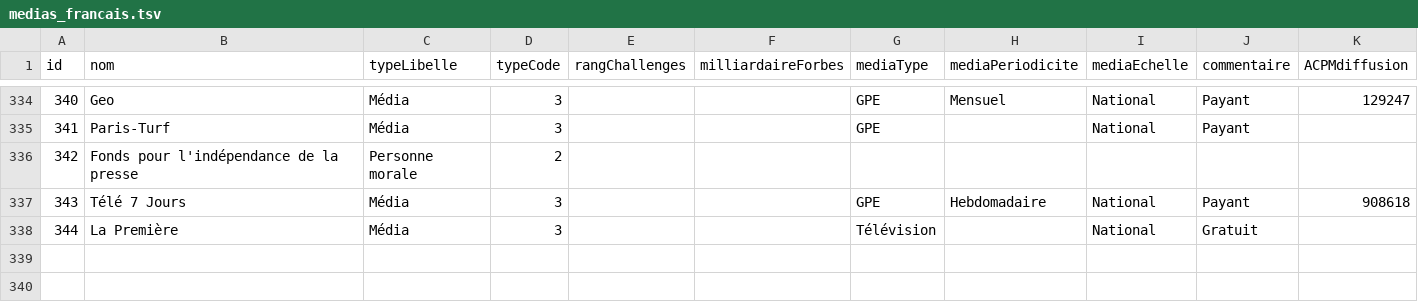
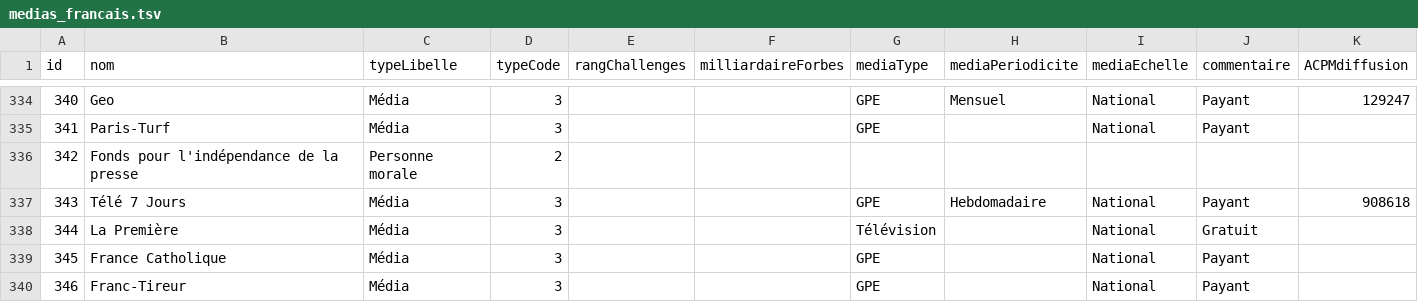
Before and after one commit to mdiplo/Medias_francais, a TSV file: medias_francais.tsv, drawn as a sheet; only a part is shown, gaps mark what is left out; the diff names each change by its address in the sheet, - before the commit and + after, or states it on an @@ line.

Commit message:
Update medias_francais.tsv
+ France Catholique
+ Franc-Tireur

```diff
--- a/medias_francais.tsv
+++ b/medias_francais.tsv
+row 339: 345 | France Catholique | Média | 3 |  |  | GPE |  | National | Payant
+row 340: 346 | Franc-Tireur | Média | 3 |  |  | GPE |  | National | Payant
```
